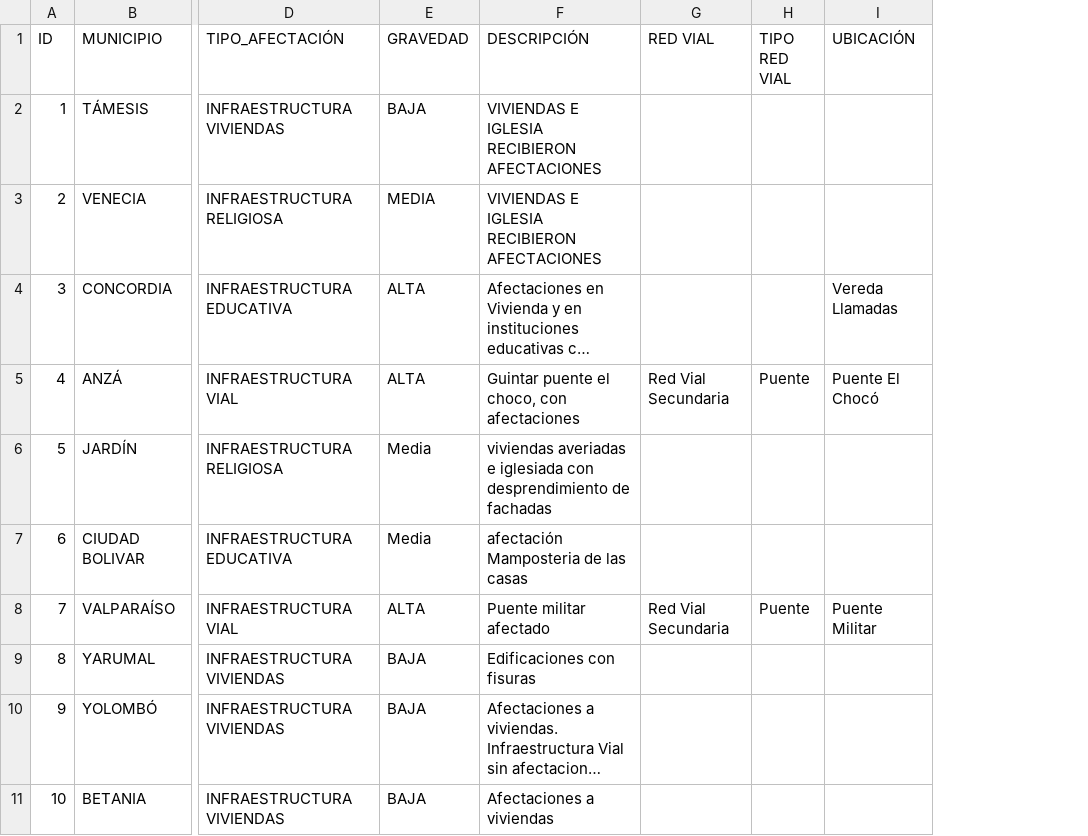
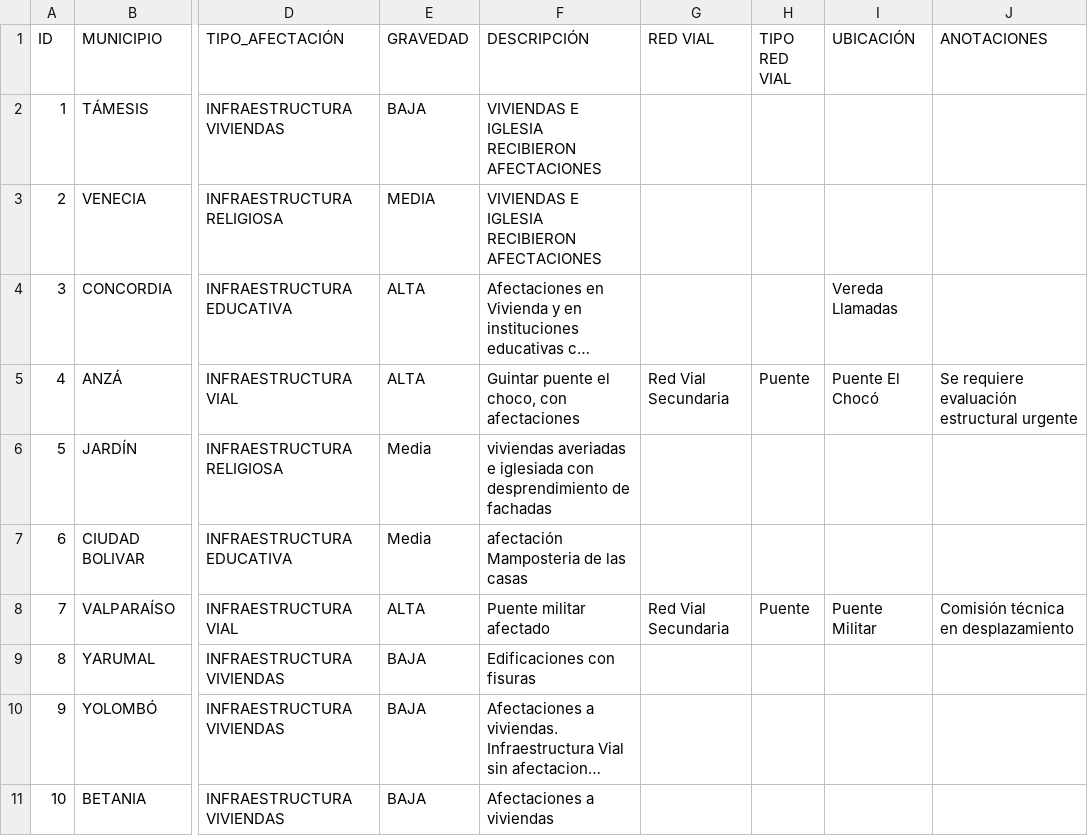
Before and after one commit to vizjmg-coder/infraestructurasismo, a CSV file: afectaciones-ejemplo.csv, drawn as a sheet; only a part is shown, gaps mark what is left out; long unchanged cells end in …; the diff names each change by its address in the sheet, - before the commit and + after, or states it on an @@ line.

```diff
--- a/afectaciones-ejemplo.csv
+++ b/afectaciones-ejemplo.csv
+column J (ANOTACIONES), rows 5-8: Se requiere evaluación estructural urgente |  |  | Comisión técnica en desplazamiento
```
Also changed, not shown: 3 other files.
